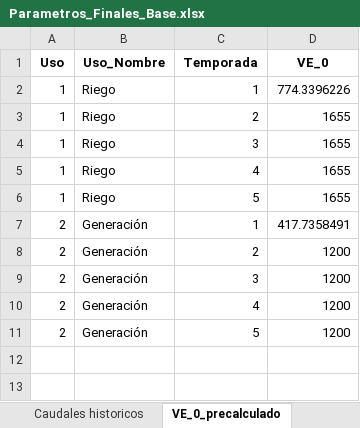
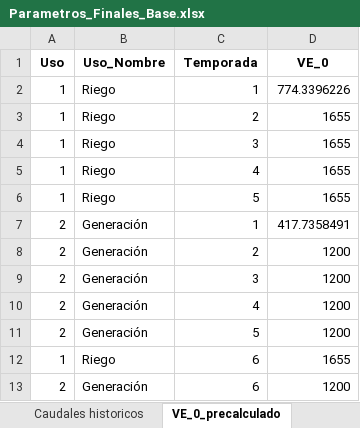
Before and after one commit to GabrielEichholzUc/Modelo-Capstone, an Excel workbook: Caso_Base/Parametros_Finales_Base.xlsx, sheet VE_0_precalculado, drawn as a sheet; values as stored, in another font and other column widths than the file's, no borders; the diff names each change by its address in the sheet, - before the commit and + after, or states it on an @@ line.

```diff
--- a/Caso_Base/Parametros_Finales_Base.xlsx (sheet VE_0_precalculado)
+++ b/Caso_Base/Parametros_Finales_Base.xlsx (sheet VE_0_precalculado)
+row 12: 1 | Riego | 6 | 1655
+row 13: 2 | Generación | 6 | 1200
```
Also changed, not shown: sheet QA_a,w,t, sheet Generales, Parametros_Nuevos.xlsx, Simulacion_MonteCarlo/escenarios_montecarlo/escenario_006.xlsx, 24 other files.
